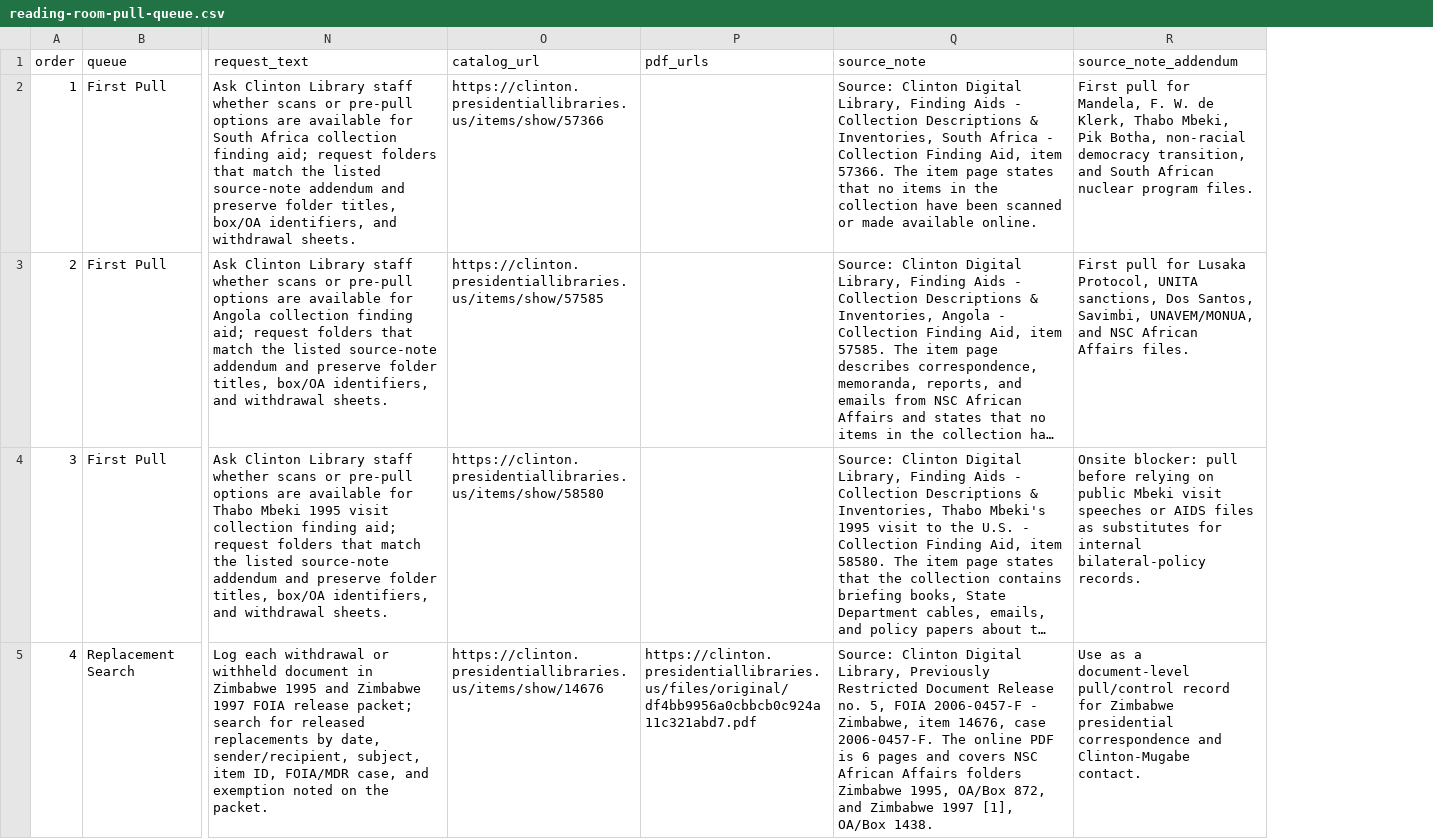
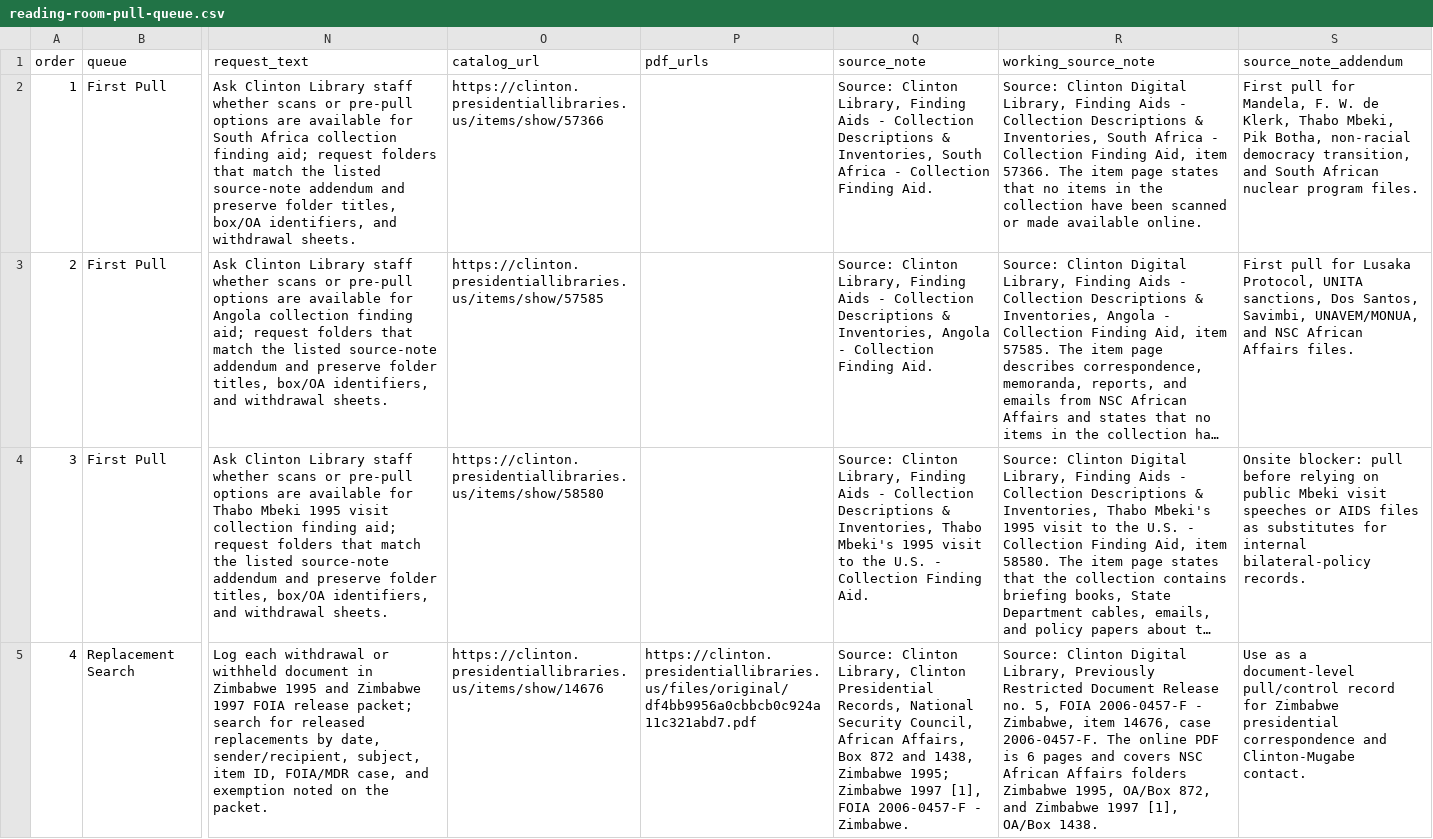
Before and after one commit to therealjameswilson/Clinton-South-and-Southern-Africa, a CSV file: data/reading-room-pull-queue.csv, drawn as a sheet; only a part is shown, gaps mark what is left out; long unchanged cells end in …; addresses are those after the commit; the diff names each change by its address in the sheet, - before the commit and + after, or states it on an @@ line.

```diff
--- a/data/reading-room-pull-queue.csv
+++ b/data/reading-room-pull-queue.csv
+column Q (source_note), rows 2-5: Source: Clinton Library, Finding Aids - Collection Descriptions & Inventories, South Africa - Collection Finding Aid. | Source: Clinton Library, Finding Aids - Collection Descriptions & Inventories, Angola - Collection Finding Aid. | Source: Clinton Library, Finding Aids - Collection Descriptions & Inventories, Thabo Mbeki's 1995 visit to the U.S. - Collection Finding Aid. | Source: Clinton Library, Clinton Presidential Records, National Security Council, African Affairs, Box 872 and 1438, Zimbabwe 1995; Zimbabwe 1997 [1], FOIA 2006-0457-F - Zimbabwe.
-R1: source_note
+R1: working_source_note
```
Also changed, not shown: data/compiler-docket.csv, data/declassified-chronology.csv, 14 other files.
